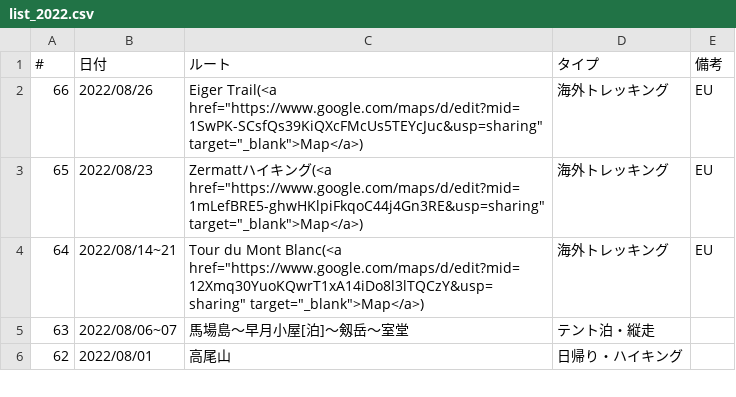
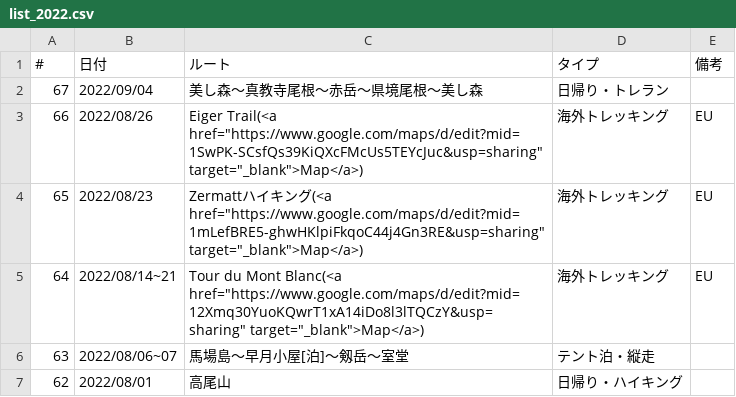
Before and after one commit to onlyzs89/onlyzs89.github.io, a CSV file: mountains/assets/data/list_2022.csv, drawn as a sheet; only a part is shown.

Commit message:
add

```diff
--- a/mountains/assets/data/list_2022.csv
+++ b/mountains/assets/data/list_2022.csv
@@ -1,2 +1,3 @@
 #,日付,ルート,タイプ,備考
+67,2022/09/04,美し森～真教寺尾根～赤岳～県境尾根～美し森,日帰り・トレラン,
 66,2022/08/26,Eiger Trail(<a href="https://www.google.com/maps/d/edit?mid=1SwPK-SCsfQs39KiQXcFMcUs5TEYcJuc&usp=sharing" target="_blank">Map</a>),海外トレッキング,EU
```
